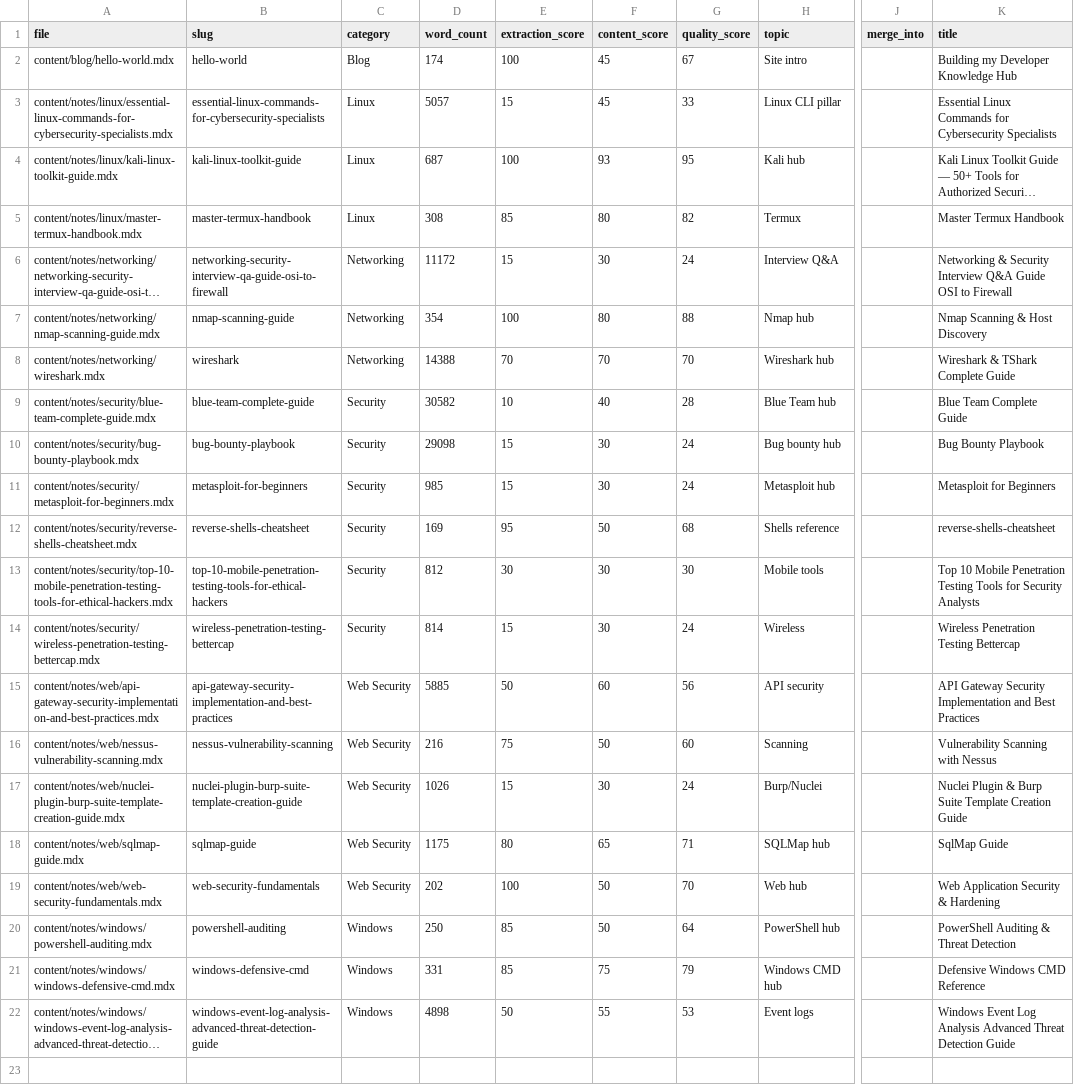
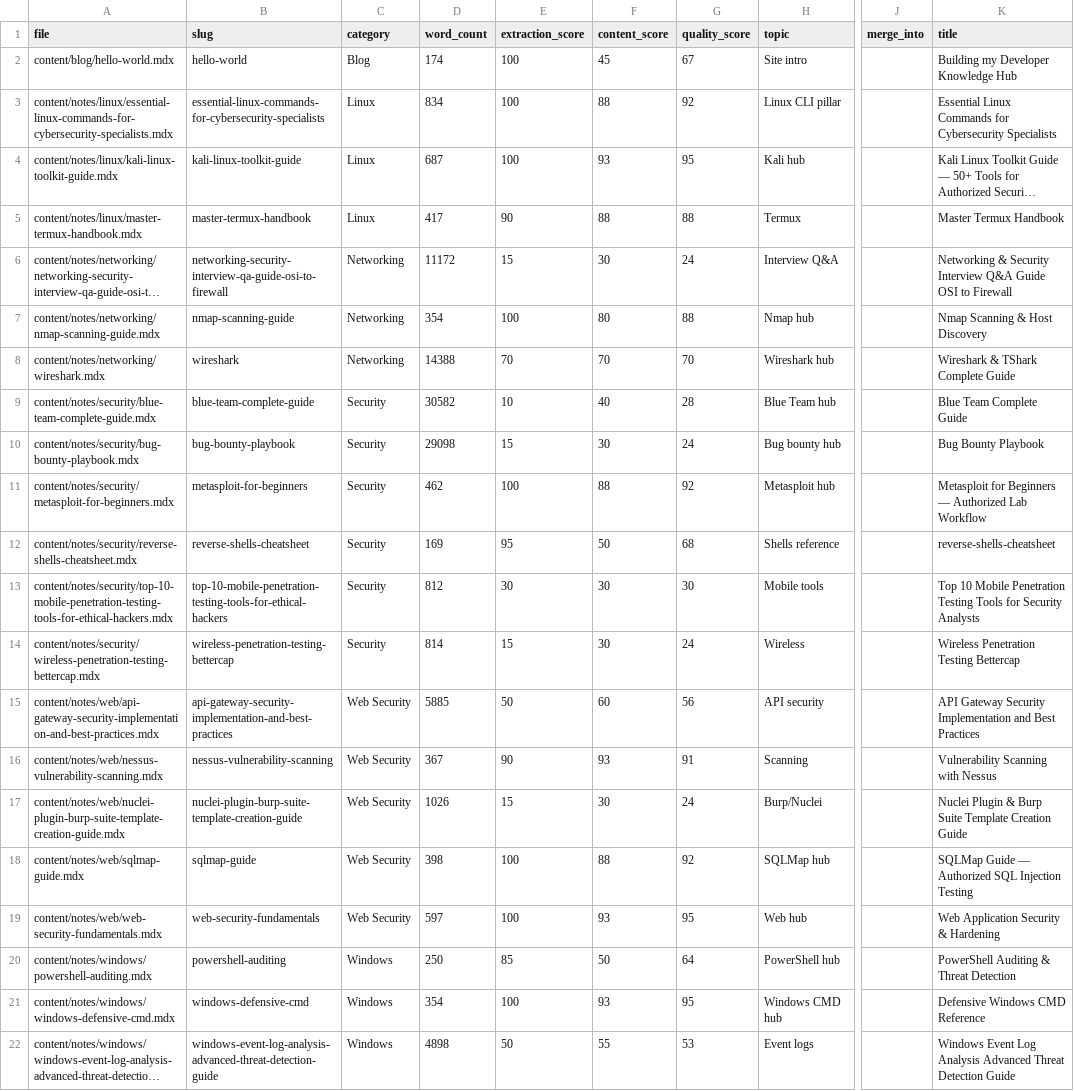
Before and after one commit to gomugomucode/Info-website, a CSV file: audit/inventory.csv, drawn as a sheet; only a part is shown, gaps mark what is left out; long unchanged cells end in …; the diff names each change by its address in the sheet, - before the commit and + after, or states it on an @@ line.

Commit message:
feat: update audit summaries and enhance content for Linux and web security resources
- Added Phase 7 progress updates to the audit summary, detailing rewritten and updated guides.
- Revised inventory entries for essential Linux commands, Metasploit, SQLMap, and Nessus, reflecting recent content improvements and accurate word counts.
- Enhanced phase inventory documentation to include updated statuses and learning paths for better user navigation.
- Updated descriptions and tags for several guides to align with current content focus and improve searchability.

```diff
--- a/audit/inventory.csv
+++ b/audit/inventory.csv
-D3 (word_count): 5057
+D3 (word_count): 834
-E3 (extraction_score): 15
+E3 (extraction_score): 100
-F3 (content_score): 45
+F3 (content_score): 88
-G3 (quality_score): 33
+G3 (quality_score): 92
-D5 (word_count): 308
+D5 (word_count): 417
-E5 (extraction_score): 85
+E5 (extraction_score): 90
-F5 (content_score): 80
+F5 (content_score): 88
-G5 (quality_score): 82
+G5 (quality_score): 88
-D11 (word_count): 985
+D11 (word_count): 462
-E11 (extraction_score): 15
+E11 (extraction_score): 100
-F11 (content_score): 30
+F11 (content_score): 88
-G11 (quality_score): 24
+G11 (quality_score): 92
-K11 (title): Metasploit for Beginners
+K11 (title): Metasploit for Beginners — Authorized Lab Workflow
-D16 (word_count): 216
+D16 (word_count): 367
-E16 (extraction_score): 75
+E16 (extraction_score): 90
-F16 (content_score): 50
+F16 (content_score): 93
-G16 (quality_score): 60
+G16 (quality_score): 91
-D18 (word_count): 1175
+D18 (word_count): 398
-E18 (extraction_score): 80
+E18 (extraction_score): 100
-F18 (content_score): 65
+F18 (content_score): 88
-G18 (quality_score): 71
+G18 (quality_score): 92
-K18 (title): SqlMap Guide
+K18 (title): SQLMap Guide — Authorized SQL Injection Testing
-D19 (word_count): 202
+D19 (word_count): 597
-F19 (content_score): 50
+F19 (content_score): 93
-G19 (quality_score): 70
+G19 (quality_score): 95
-D21 (word_count): 331
+D21 (word_count): 354
-E21 (extraction_score): 85
+E21 (extraction_score): 100
-F21 (content_score): 75
+F21 (content_score): 93
-G21 (quality_score): 79
+G21 (quality_score): 95
```
Also changed, not shown: 10 other files.
